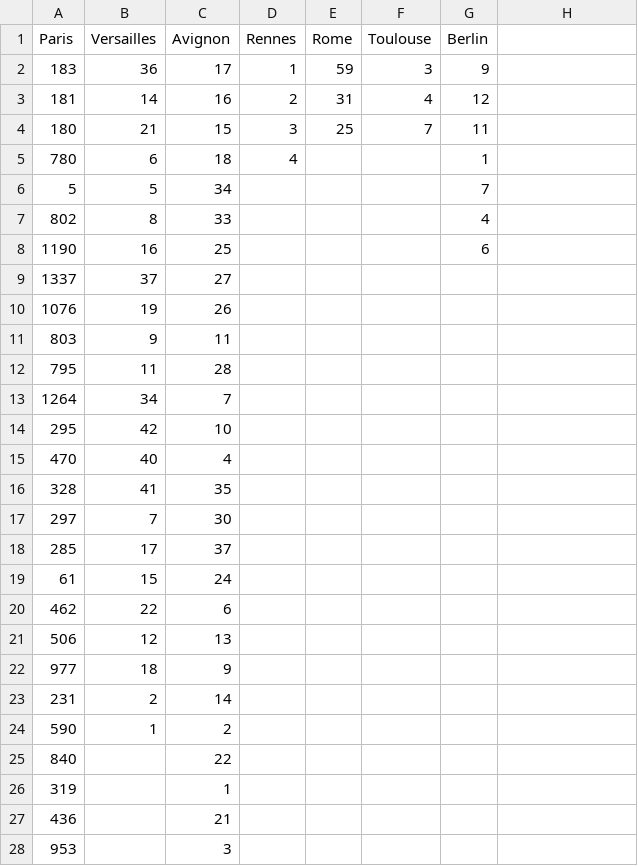
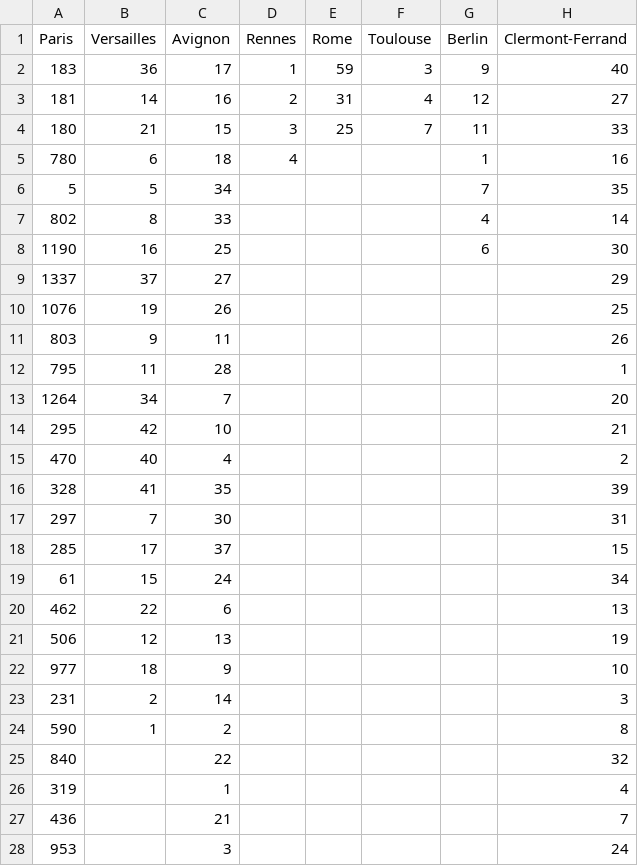
Before and after one commit to SHAO-Nuoya/Where-Are-My-INVADERS, a CSV file: data/xueying.csv, drawn as a sheet; only a part is shown; the diff covers the shown part only.

```diff
--- a/data/xueying.csv
+++ b/data/xueying.csv
@@ -1,28 +1,28 @@
-Paris,Versailles,Avignon,Rennes,Rome,Toulouse,Berlin
-183,36,17,1,59,3,9
-181,14,16,2,31,4,12
-180,21,15,3,25,7,11
-780,6,18,4,,,1
-5,5,34,,,,7
-802,8,33,,,,4
-1190,16,25,,,,6
-1337,37,27,,,,
-1076,19,26,,,,
-803,9,11,,,,
-795,11,28,,,,
-1264,34,7,,,,
-295,42,10,,,,
-470,40,4,,,,
-328,41,35,,,,
-297,7,30,,,,
-285,17,37,,,,
-61,15,24,,,,
-462,22,6,,,,
-506,12,13,,,,
-977,18,9,,,,
-231,2,14,,,,
-590,1,2,,,,
-840,,22,,,,
-319,,1,,,,
-436,,21,,,,
-953,,3,,,,
+Paris,Versailles,Avignon,Rennes,Rome,Toulouse,Berlin,Clermont-Ferrand
+183,36,17,1,59,3,9,40
+181,14,16,2,31,4,12,27
+180,21,15,3,25,7,11,33
+780,6,18,4,,,1,16
+5,5,34,,,,7,35
+802,8,33,,,,4,14
+1190,16,25,,,,6,30
+1337,37,27,,,,,29
+1076,19,26,,,,,25
+803,9,11,,,,,26
+795,11,28,,,,,1
+1264,34,7,,,,,20
+295,42,10,,,,,21
+470,40,4,,,,,2
+328,41,35,,,,,39
+297,7,30,,,,,31
+285,17,37,,,,,15
+61,15,24,,,,,34
+462,22,6,,,,,13
+506,12,13,,,,,19
+977,18,9,,,,,10
+231,2,14,,,,,3
+590,1,2,,,,,8
+840,,22,,,,,32
+319,,1,,,,,4
+436,,21,,,,,7
+953,,3,,,,,24
```
Also changed, not shown: 4 added rows and 10 edited cells elsewhere in this file, data/info.csv, data/nuoya.csv, 1 other file.
